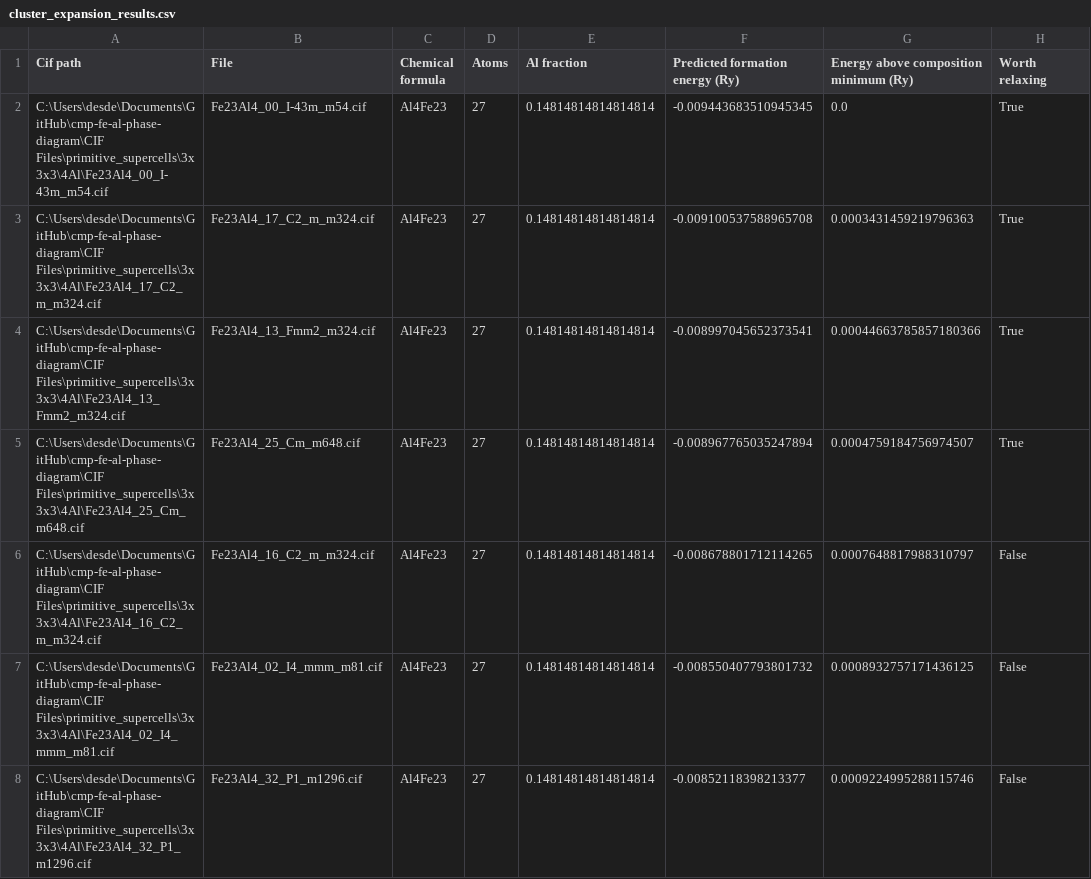
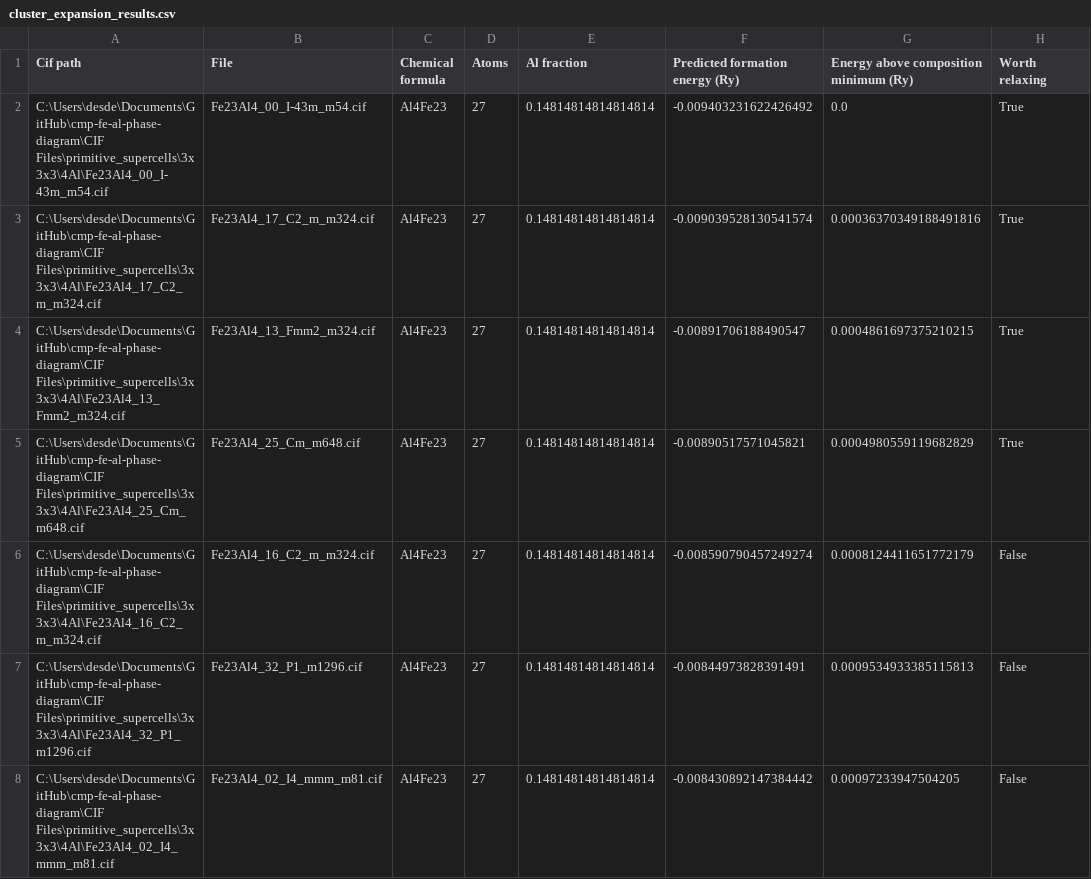
Before and after one commit to desdb6/cmp-fe-al-phase-diagram, a CSV file: CIF Files/primitive_supercells/3x3x3/4Al/cluster_expansion_results.csv, drawn as a sheet; only a part is shown; the diff covers the shown part only.

```diff
--- a/CIF Files/primitive_supercells/3x3x3/4Al/cluster_expansion_results.csv
+++ b/CIF Files/primitive_supercells/3x3x3/4Al/cluster_expansion_results.csv
@@ -1,8 +1,8 @@
 Cif path,File,Chemical formula,Atoms,Al fraction,Predicted formation energy (Ry),Energy above composition minimum (Ry),Worth relaxing
-C:\Users\desde\Documents\GitHub\cmp-fe-al-phase-diagram\CIF Files\primitive_supercells\3x3x3\4Al\Fe23Al4_00_I-43m_m54.cif,Fe23Al4_00_I-43m_m54.cif,Al4Fe23,27,0.14814814814814814,-0.009443683510945345,0.0,True
-C:\Users\desde\Documents\GitHub\cmp-fe-al-phase-diagram\CIF Files\primitive_supercells\3x3x3\4Al\Fe23Al4_17_C2_m_m324.cif,Fe23Al4_17_C2_m_m324.cif,Al4Fe23,27,0.14814814814814814,-0.009100537588965708,0.0003431459219796363,True
-C:\Users\desde\Documents\GitHub\cmp-fe-al-phase-diagram\CIF Files\primitive_supercells\3x3x3\4Al\Fe23Al4_13_Fmm2_m324.cif,Fe23Al4_13_Fmm2_m324.cif,Al4Fe23,27,0.14814814814814814,-0.008997045652373541,0.00044663785857180366,True
-C:\Users\desde\Documents\GitHub\cmp-fe-al-phase-diagram\CIF Files\primitive_supercells\3x3x3\4Al\Fe23Al4_25_Cm_m648.cif,Fe23Al4_25_Cm_m648.cif,Al4Fe23,27,0.14814814814814814,-0.008967765035247894,0.0004759184756974507,True
-C:\Users\desde\Documents\GitHub\cmp-fe-al-phase-diagram\CIF Files\primitive_supercells\3x3x3\4Al\Fe23Al4_16_C2_m_m324.cif,Fe23Al4_16_C2_m_m324.cif,Al4Fe23,27,0.14814814814814814,-0.008678801712114265,0.0007648817988310797,False
-C:\Users\desde\Documents\GitHub\cmp-fe-al-phase-diagram\CIF Files\primitive_supercells\3x3x3\4Al\Fe23Al4_02_I4_mmm_m81.cif,Fe23Al4_02_I4_mmm_m81.cif,Al4Fe23,27,0.14814814814814814,-0.008550407793801732,0.0008932757171436125,False
-C:\Users\desde\Documents\GitHub\cmp-fe-al-phase-diagram\CIF Files\primitive_supercells\3x3x3\4Al\Fe23Al4_32_P1_m1296.cif,Fe23Al4_32_P1_m1296.cif,Al4Fe23,27,0.14814814814814814,-0.00852118398213377,0.0009224995288115746,False
+C:\Users\desde\Documents\GitHub\cmp-fe-al-phase-diagram\CIF Files\primitive_supercells\3x3x3\4Al\Fe23Al4_00_I-43m_m54.cif,Fe23Al4_00_I-43m_m54.cif,Al4Fe23,27,0.14814814814814814,-0.009403231622426492,0.0,True
+C:\Users\desde\Documents\GitHub\cmp-fe-al-phase-diagram\CIF Files\primitive_supercells\3x3x3\4Al\Fe23Al4_17_C2_m_m324.cif,Fe23Al4_17_C2_m_m324.cif,Al4Fe23,27,0.14814814814814814,-0.009039528130541574,0.00036370349188491816,True
+C:\Users\desde\Documents\GitHub\cmp-fe-al-phase-diagram\CIF Files\primitive_supercells\3x3x3\4Al\Fe23Al4_13_Fmm2_m324.cif,Fe23Al4_13_Fmm2_m324.cif,Al4Fe23,27,0.14814814814814814,-0.00891706188490547,0.0004861697375210215,True
+C:\Users\desde\Documents\GitHub\cmp-fe-al-phase-diagram\CIF Files\primitive_supercells\3x3x3\4Al\Fe23Al4_25_Cm_m648.cif,Fe23Al4_25_Cm_m648.cif,Al4Fe23,27,0.14814814814814814,-0.00890517571045821,0.0004980559119682829,True
+C:\Users\desde\Documents\GitHub\cmp-fe-al-phase-diagram\CIF Files\primitive_supercells\3x3x3\4Al\Fe23Al4_16_C2_m_m324.cif,Fe23Al4_16_C2_m_m324.cif,Al4Fe23,27,0.14814814814814814,-0.008590790457249274,0.0008124411651772179,False
+C:\Users\desde\Documents\GitHub\cmp-fe-al-phase-diagram\CIF Files\primitive_supercells\3x3x3\4Al\Fe23Al4_32_P1_m1296.cif,Fe23Al4_32_P1_m1296.cif,Al4Fe23,27,0.14814814814814814,-0.00844973828391491,0.0009534933385115813,False
+C:\Users\desde\Documents\GitHub\cmp-fe-al-phase-diagram\CIF Files\primitive_supercells\3x3x3\4Al\Fe23Al4_02_I4_mmm_m81.cif,Fe23Al4_02_I4_mmm_m81.cif,Al4Fe23,27,0.14814814814814814,-0.008430892147384442,0.00097233947504205,False
```
Also changed, not shown: 5 added rows, 5 removed rows and 48 edited cells elsewhere in this file, CIF Files/conventional_supercells/3x3x3/2Al/cluster_expansion_results.csv, CIF Files/conventional_supercells/3x3x3/3Al/cluster_expansion_results.csv, 19 other files.
